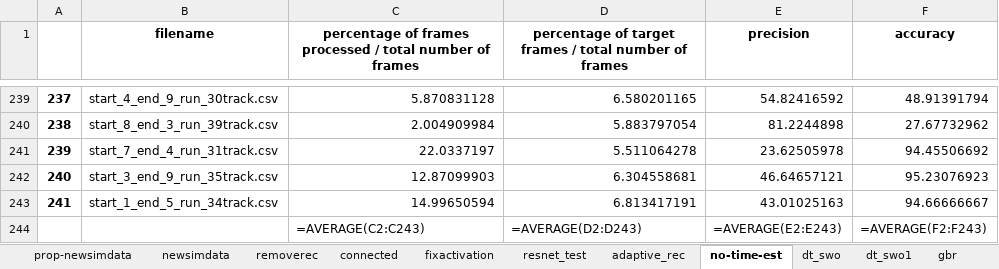
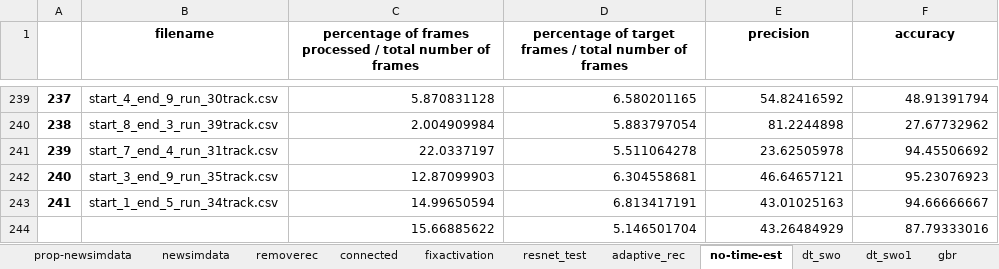
Before and after one commit to cdsnlab/AIoTVirt, an Excel workbook: trajectoryanalysis/results/scenario_results_newsimdata_prop.xlsx, sheet no-time-est, drawn as a sheet; only a part is shown, gaps mark what is left out; values as stored, in another font and other column widths than the file's, no borders; formulas without a stored value are shown as written; removed rows and columns are numbered as before the commit, all else as after; the diff names each change by its address in the sheet, - before the commit and + after, or states it on an @@ line.

```diff
--- a/trajectoryanalysis/results/scenario_results_newsimdata_prop.xlsx (sheet no-time-est)
+++ b/trajectoryanalysis/results/scenario_results_newsimdata_prop.xlsx (sheet no-time-est)
-row 244:  |  | =AVERAGE(C2:C243) | =AVERAGE(D2:D243) | =AVERAGE(E2:E243) | =AVERAGE(F2:F243)
+row 244:  |  | 15.66885622 | 5.146501704 | 43.26484929 | 87.79333016
```
Also changed, not shown: sheet connected, sheet resnet_test, sheet prop-newsimdata, sheet removerec, sheet newsimdata, sheet dt_swo, 11 more sheets, charts or pictures, trajectoryanalysis/results/scenario_results_newsimdata_bf.xlsx, trajectoryanalysis/results/scenario_results_newsimdata_prev.xlsx, 18 other files.
